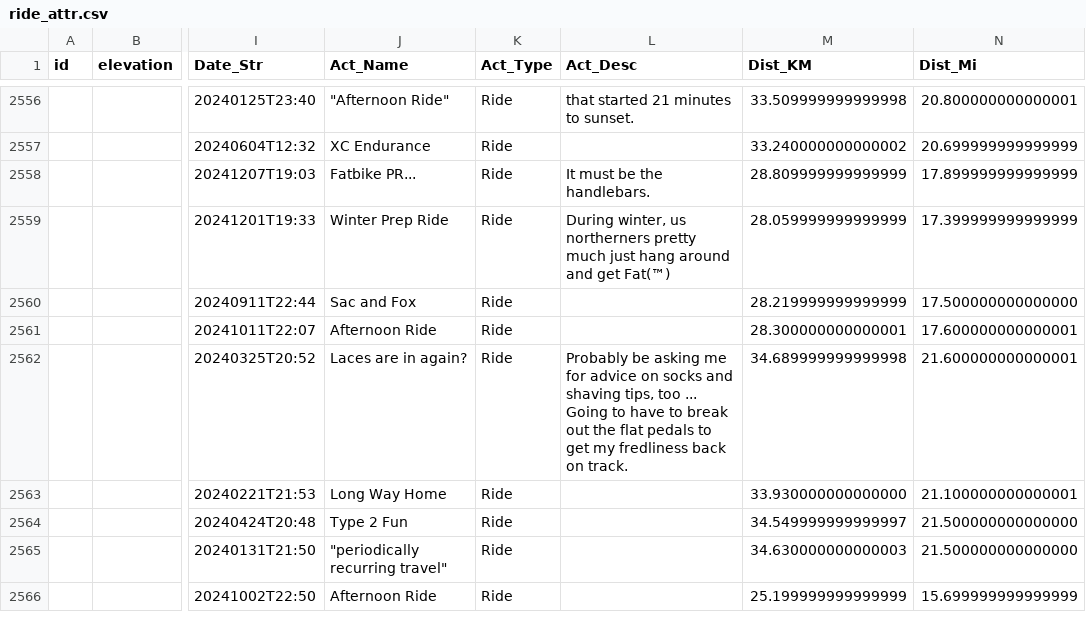
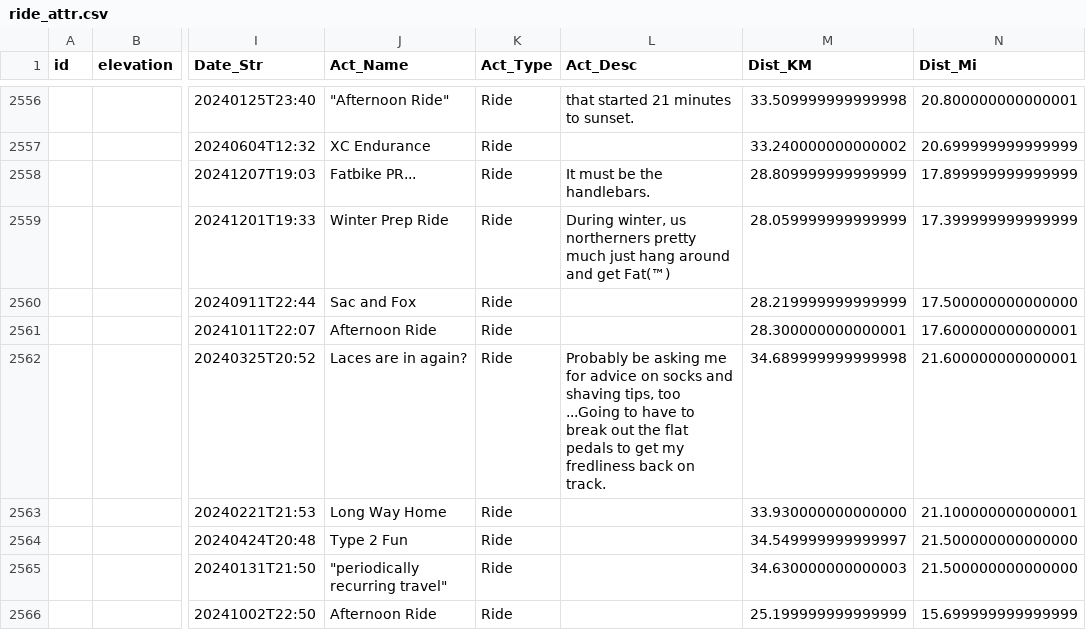
Before and after one commit to daneatkins-github/daneatkins-github.github.io, a CSV file: assets/fc/ride_attr.csv, drawn as a sheet; only a part is shown, gaps mark what is left out; ↵ is a line break in a cell; the diff covers the shown part only; the diff names each change by its address in the sheet, - before the commit and + after, or states it on an @@ line.

```diff
--- a/assets/fc/ride_attr.csv
+++ b/assets/fc/ride_attr.csv
-L2562 (Act_Desc): …tips, too ... ↵ Going to have…
+L2562 (Act_Desc): …tips, too ...Going to have…
```
Also changed, not shown: 26 edited cells elsewhere in this file.
